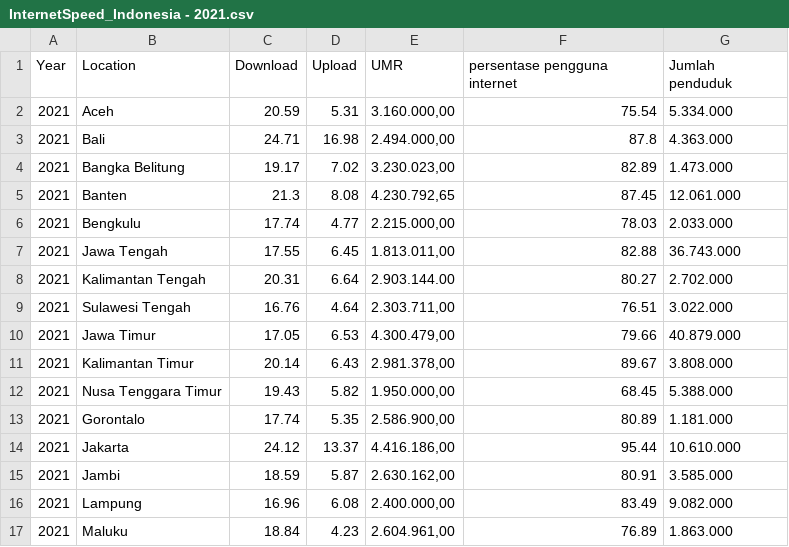
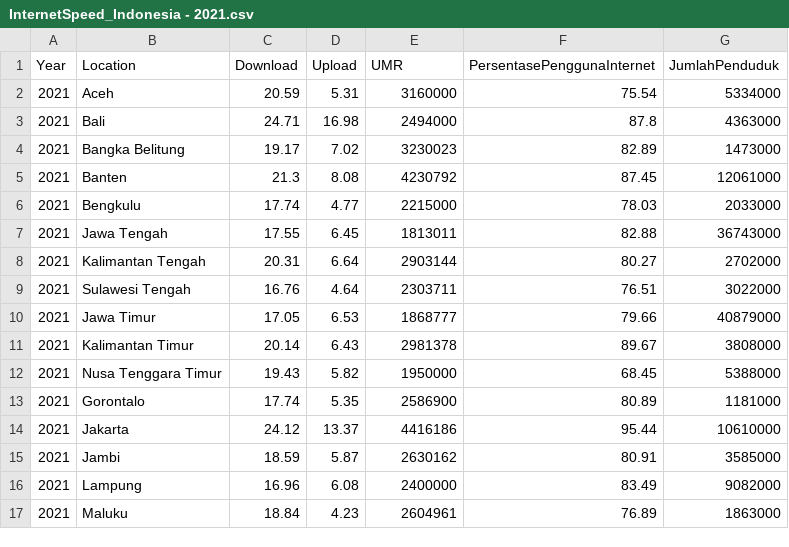
Before and after one commit to joshualxndrs/Internet-Indonesia-Data-Science-Dio-Andrean-Josh-, a CSV file: InternetSpeed_Indonesia - 2021.csv, drawn as a sheet; only a part is shown; the diff covers the shown part only.

```diff
--- a/InternetSpeed_Indonesia - 2021.csv
+++ b/InternetSpeed_Indonesia - 2021.csv
@@ -1,17 +1,17 @@
-Year,Location,Download,Upload,UMR,persentase pengguna internet,Jumlah penduduk
-2021,Aceh,20.59,5.31,"3.160.000,00",75.54,5.334.000
-2021,Bali,24.71,16.98,"2.494.000,00",87.8,4.363.000
-2021,Bangka Belitung,19.17,7.02,"3.230.023,00",82.89,1.473.000
-2021,Banten,21.3,8.08,"4.230.792,65",87.45,12.061.000
-2021,Bengkulu,17.74,4.77,"2.215.000,00",78.03,2.033.000
-2021,Jawa Tengah,17.55,6.45,"1.813.011,00",82.88,36.743.000
-2021,Kalimantan Tengah,20.31,6.64,2.903.144.00,80.27,2.702.000
-2021,Sulawesi Tengah,16.76,4.64,"2.303.711,00",76.51,3.022.000
-2021,Jawa Timur,17.05,6.53,"4.300.479,00",79.66,40.879.000
-2021,Kalimantan Timur,20.14,6.43,"2.981.378,00",89.67,3.808.000
-2021,Nusa Tenggara Timur,19.43,5.82,"1.950.000,00",68.45,5.388.000
-2021,Gorontalo,17.74,5.35,"2.586.900,00",80.89,1.181.000
-2021,Jakarta,24.12,13.37,"4.416.186,00",95.44,10.610.000
-2021,Jambi,18.59,5.87,"2.630.162,00",80.91,3.585.000
-2021,Lampung,16.96,6.08,"2.400.000,00",83.49,9.082.000
-2021,Maluku,18.84,4.23,"2.604.961,00",76.89,1.863.000
+Year,Location,Download,Upload,UMR,PersentasePenggunaInternet,JumlahPenduduk
+2021,Aceh,20.59,5.31,3160000,75.54,5334000
+2021,Bali,24.71,16.98,2494000,87.8,4363000
+2021,Bangka Belitung,19.17,7.02,3230023,82.89,1473000
+2021,Banten,21.3,8.08,4230792,87.45,12061000
+2021,Bengkulu,17.74,4.77,2215000,78.03,2033000
+2021,Jawa Tengah,17.55,6.45,1813011,82.88,36743000
+2021,Kalimantan Tengah,20.31,6.64,2903144,80.27,2702000
+2021,Sulawesi Tengah,16.76,4.64,2303711,76.51,3022000
+2021,Jawa Timur,17.05,6.53,1868777,79.66,40879000
+2021,Kalimantan Timur,20.14,6.43,2981378,89.67,3808000
+2021,Nusa Tenggara Timur,19.43,5.82,1950000,68.45,5388000
+2021,Gorontalo,17.74,5.35,2586900,80.89,1181000
+2021,Jakarta,24.12,13.37,4416186,95.44,10610000
+2021,Jambi,18.59,5.87,2630162,80.91,3585000
+2021,Lampung,16.96,6.08,2400000,83.49,9082000
+2021,Maluku,18.84,4.23,2604961,76.89,1863000
```
Also changed, not shown: 36 edited cells elsewhere in this file, InternetSpeed_Indonesia - 2020.csv, InternetSpeed_Indonesia - 2022.csv, 3 other files.
